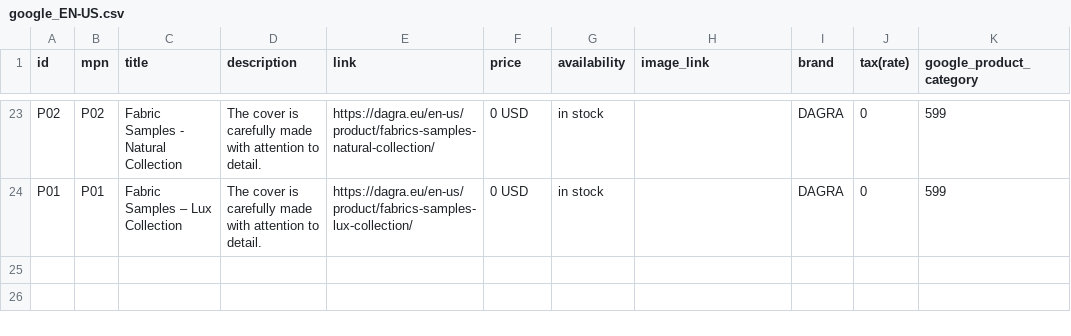
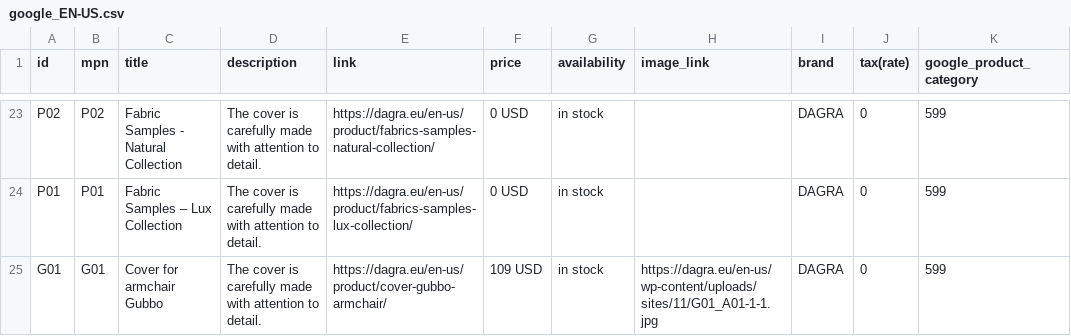
Before and after one commit to DAGRAEU/ProductFeed, a CSV file: google_EN-US.csv, drawn as a sheet; only a part is shown, gaps mark what is left out; the diff names each change by its address in the sheet, - before the commit and + after, or states it on an @@ line.

Commit message:
2024-02-08T22:37:04.527Z

```diff
--- a/google_EN-US.csv
+++ b/google_EN-US.csv
+row 25: G01 | G01 | Cover for armchair Gubbo | The cover is carefully made with attention to detail. | https://dagra.eu/en-us/product/cover-gubbo-armchair/ | 109 USD | in stock | https://dagra.eu/en-us/wp-content/uploads/sites/11/G01_A01-1-1.jpg | DAGRA | 0 | 599
```
